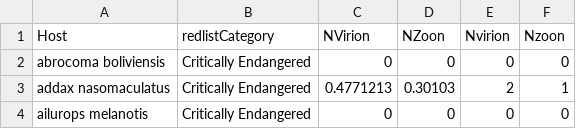
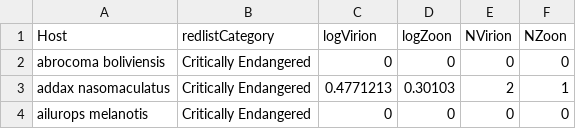
Before and after one commit to viralemergence/dangerzone, a CSV file: Data/MammalsRedlistVirion_Mar72022.csv, drawn as a sheet; only a part is shown.

```diff
--- a/Data/MammalsRedlistVirion_Mar72022.csv
+++ b/Data/MammalsRedlistVirion_Mar72022.csv
@@ -1,2 +1,2 @@
-Host,redlistCategory,NVirion,NZoon,Nvirion,Nzoon
+Host,redlistCategory,logVirion,logZoon,NVirion,NZoon
 abrocoma boliviensis,Critically Endangered,0,0,0,0
```
Also changed, not shown: 20 other files.
